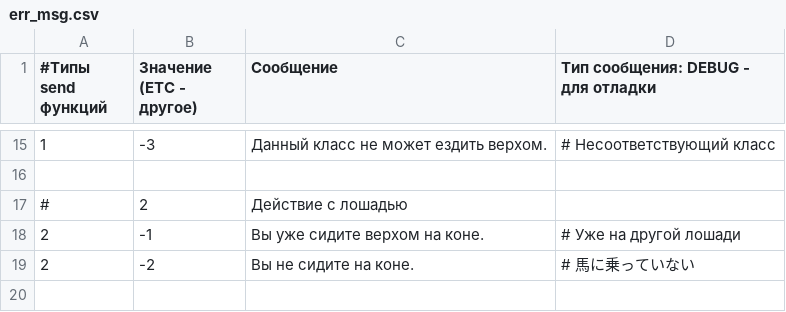
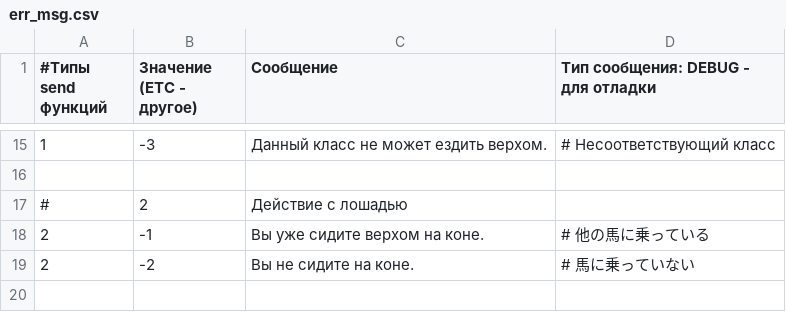
Before and after one commit to bonaqu/SagaOnline-Files, a CSV file: localization/err_msg.csv, drawn as a sheet; only a part is shown, gaps mark what is left out.

Commit message:
localization

```diff
--- a/localization/err_msg.csv
+++ b/localization/err_msg.csv
@@ -17,3 +17,3 @@
 #,2,Действие с лошадью,
-2,-1,Вы уже сидите верхом на коне.,#	Уже на другой лошади
+2,-1,Вы уже сидите верхом на коне.,#	他の馬に乗っている
 2,-2,Вы не сидите на коне.,#	馬に乗っていない
```
